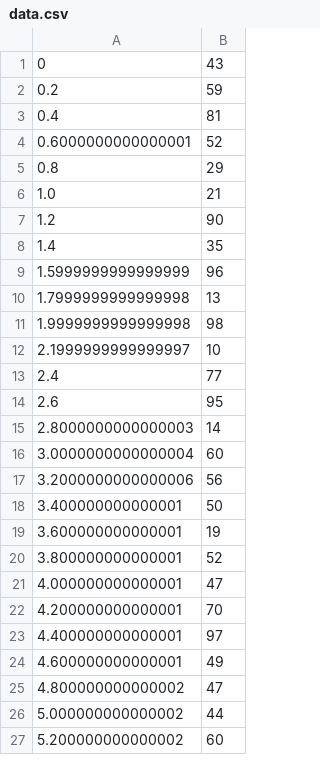
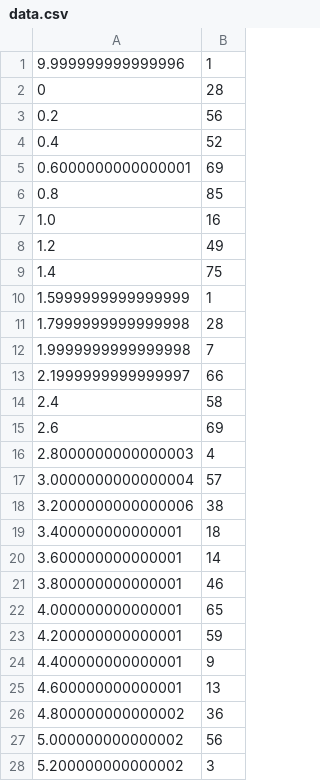
Before and after one commit to nsternie/engine_controller, a CSV file: gse_gui/data.csv, drawn as a sheet; only a part is shown; the diff covers the shown part only.

```diff
--- a/gse_gui/data.csv
+++ b/gse_gui/data.csv
@@ -1,27 +1,28 @@
-0,43
-0.2,59
-0.4,81
-0.6000000000000001,52
-0.8,29
-1.0,21
-1.2,90
-1.4,35
-1.5999999999999999,96
-1.7999999999999998,13
-1.9999999999999998,98
-2.1999999999999997,10
-2.4,77
-2.6,95
-2.8000000000000003,14
-3.0000000000000004,60
-3.2000000000000006,56
-3.400000000000001,50
-3.600000000000001,19
-3.800000000000001,52
-4.000000000000001,47
-4.200000000000001,70
-4.400000000000001,97
-4.600000000000001,49
-4.800000000000002,47
-5.000000000000002,44
-5.200000000000002,60
+9.999999999999996,1
+0,28
+0.2,56
+0.4,52
+0.6000000000000001,69
+0.8,85
+1.0,16
+1.2,49
+1.4,75
+1.5999999999999999,1
+1.7999999999999998,28
+1.9999999999999998,7
+2.1999999999999997,66
+2.4,58
+2.6,69
+2.8000000000000003,4
+3.0000000000000004,57
+3.2000000000000006,38
+3.400000000000001,18
+3.600000000000001,14
+3.800000000000001,46
+4.000000000000001,65
+4.200000000000001,59
+4.400000000000001,9
+4.600000000000001,13
+4.800000000000002,36
+5.000000000000002,56
+5.200000000000002,3
```
Also changed, not shown: 24 edited cells elsewhere in this file, 4 other files.
